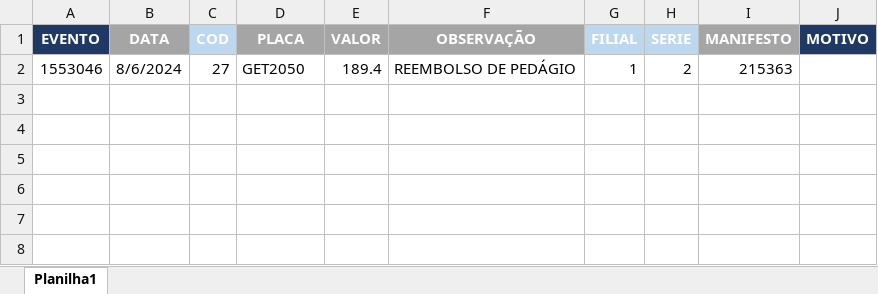
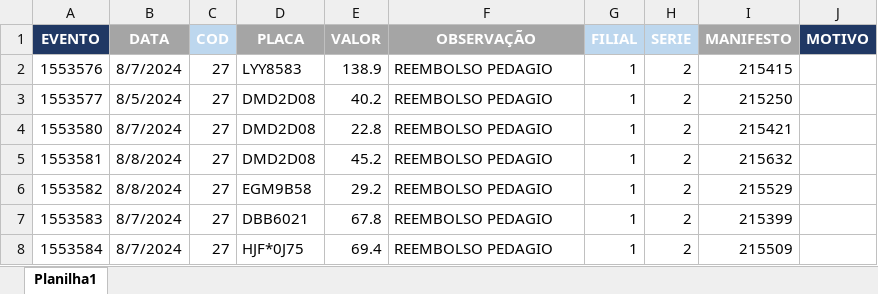
Before and after one commit to Monsterned/Efetuar_Evento, an Excel workbook: EVENTO.xlsx, sheet Planilha1, drawn as a sheet; values as stored, in another font and other column widths than the file's, no borders; removed rows and columns are numbered as before the commit, all else as after; the diff names each change by its address in the sheet, - before the commit and + after, or states it on an @@ line.

```diff
--- a/EVENTO.xlsx (sheet Planilha1)
+++ b/EVENTO.xlsx (sheet Planilha1)
-row 2: 1553046 | 8/6/2024 | 27 | GET2050 | 189.4 | REEMBOLSO DE PEDÁGIO | 1 | 2 | 215363
+row 2: 1553576 | 8/7/2024 | 27 | LYY8583 | 138.9 | REEMBOLSO PEDAGIO | 1 | 2 | 215415
+row 3: 1553577 | 8/5/2024 | 27 | DMD2D08 | 40.2 | REEMBOLSO PEDAGIO | 1 | 2 | 215250
+row 4: 1553580 | 8/7/2024 | 27 | DMD2D08 | 22.8 | REEMBOLSO PEDAGIO | 1 | 2 | 215421
+row 5: 1553581 | 8/8/2024 | 27 | DMD2D08 | 45.2 | REEMBOLSO PEDAGIO | 1 | 2 | 215632
+row 6: 1553582 | 8/8/2024 | 27 | EGM9B58 | 29.2 | REEMBOLSO PEDAGIO | 1 | 2 | 215529
+row 7: 1553583 | 8/7/2024 | 27 | DBB6021 | 67.8 | REEMBOLSO PEDAGIO | 1 | 2 | 215399
+row 8: 1553584 | 8/7/2024 | 27 | HJF*0J75 | 69.4 | REEMBOLSO PEDAGIO | 1 | 2 | 215509
```
Also changed, not shown: 3 other files.
